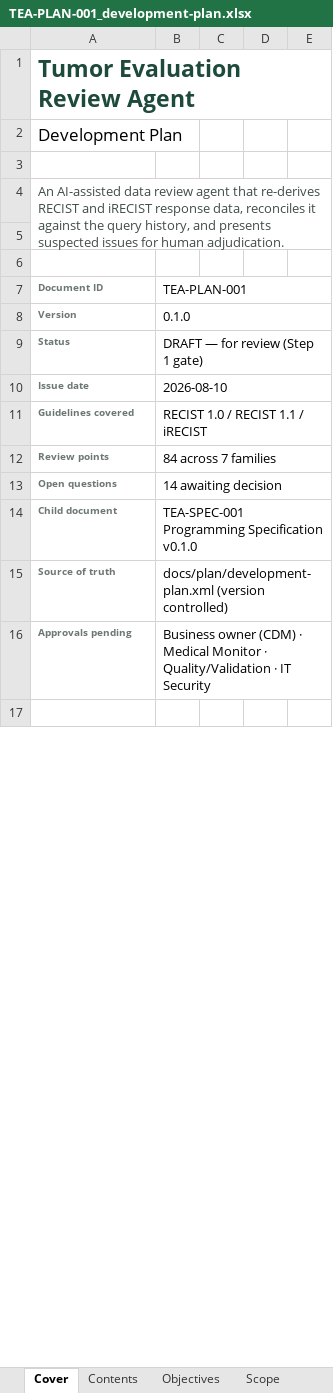
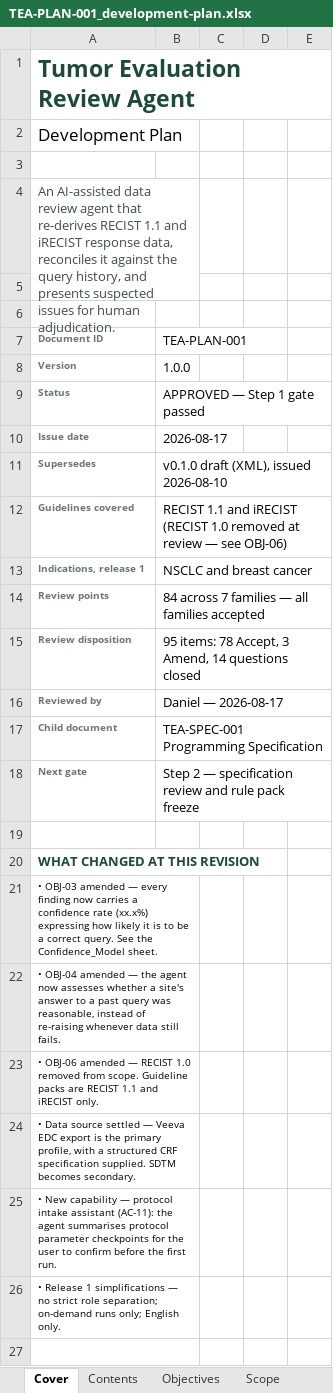
Before and after one commit to Dan5050-now/project1, an Excel workbook: docs/plan/TEA-PLAN-001_development-plan.xlsx, sheet Cover, drawn as a sheet; only a part is shown; values as stored, in another font and other column widths than the file's, no borders; removed rows and columns are numbered as before the commit, all else as after; the diff covers the shown part only; the diff names each change by its address in the sheet, - before the commit and + after, or states it on an @@ line.

```diff
--- a/docs/plan/TEA-PLAN-001_development-plan.xlsx (sheet Cover)
+++ b/docs/plan/TEA-PLAN-001_development-plan.xlsx (sheet Cover)
-A4 (Document ID): …re-derives RECIST and iRECIST…
+A4 (Document ID): …re-derives RECIST 1.1 and iRECIST…
-A4:E5 merged
+A4:B5 merged
-B7:E7 merged
-B8 (TEA-PLAN-001): 0.1.0
+B8 (TEA-PLAN-001): 1.0.0
-B8:E8 merged
-B9 (TEA-PLAN-001): DRAFT — for review (Step 1 gate)
+B9 (TEA-PLAN-001): APPROVED — Step 1 gate passed
-B9:E9 merged
-B10 (TEA-PLAN-001): 2026-08-10
+B10 (TEA-PLAN-001): 2026-08-17
-B10:E10 merged
+row 11: Supersedes | v0.1.0 draft (XML), issued 2026-08-10
-B12 (TEA-PLAN-001): RECIST 1.0 / RECIST 1.1 / iRECIST
+B12 (TEA-PLAN-001): RECIST 1.1 and iRECIST (RECIST 1.0 removed at review — see OBJ-06)
-B11:E11 merged
+row 13: Indications, release 1 | NSCLC and breast cancer
-B14 (TEA-PLAN-001): 84 across 7 families
+B14 (TEA-PLAN-001): 84 across 7 families — all families accepted
-B12:E12 merged
-row 13: Open questions | 14 awaiting decision
+row 15: Review disposition | 95 items: 78 Accept, 3 Amend, 14 questions closed
+row 16: Reviewed by | Daniel — 2026-08-17
-B17 (TEA-PLAN-001): TEA-SPEC-001 Programming Specification v0.1.0
+B17 (TEA-PLAN-001): TEA-SPEC-001 Programming Specification
-B14:E14 merged
-row 15: Source of truth | docs/plan/development-plan.xml (version controlled)
+row 18: Next gate | Step 2 — specification review and rule pack freeze
-row 19: Approvals pending | Business owner (CDM) · Medical Monitor · Quality/Validation · IT Security
+row 19: (empty)
-B16:E16 merged
+row 20: WHAT CHANGED AT THIS REVISION
+row 21: • OBJ-03 amended — every finding now carries a confidence rate (xx.x%) expressing how likely it is to be a correct query. See the Confidence_Model sheet.
+row 22: • OBJ-04 amended — the agent now assesses whether a site's answer to a past query was reasonable, instead of re-raising whenever data still fails.
+row 23: • OBJ-06 amended — RECIST 1.0 removed from scope. Guideline packs are RECIST 1.1 and iRECIST only.
+row 24: • Data source settled — Veeva EDC export is the primary profile, with a structured CRF specification supplied. SDTM becomes secondary.
+row 25: • New capability — protocol intake assistant (AC-11): the agent summarises protocol parameter checkpoints for the user to confirm before the first run.
+row 26: • Release 1 simplifications — no strict role separation; on-demand runs only; English only.
+A27:B27 merged
```
Also changed, not shown: 5 removed rows, 4 edited cells, cell formats and merged cells elsewhere in this sheet, sheet Requirements, sheet Contents, sheet Risks, sheet Decisions, sheet Scope, sheet Recommendations, 15 more sheets, other sheet tabs, 9 other files.
